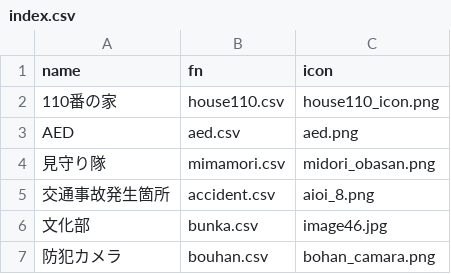
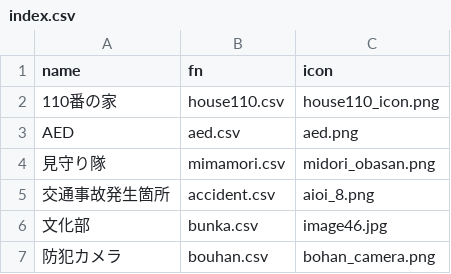
Before and after one commit to nknhb966/ozowara-shoukasen, a CSV file: index.csv, drawn as a sheet.

Commit message:
Update index.csv

```diff
--- a/index.csv
+++ b/index.csv
@@ -6,2 +6,2 @@ AED,aed.csv,aed.png
 文化部,bunka.csv,image46.jpg
-防犯カメラ,bouhan.csv,bohan_camara.png
+防犯カメラ,bouhan.csv,bohan_camera.png
```
